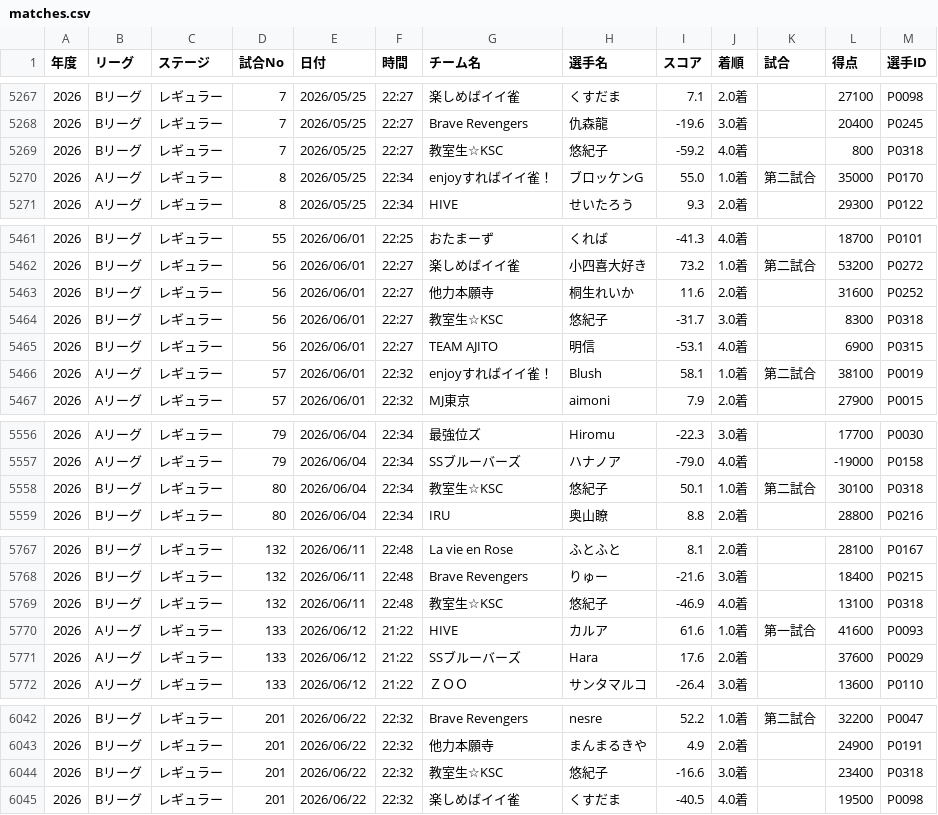
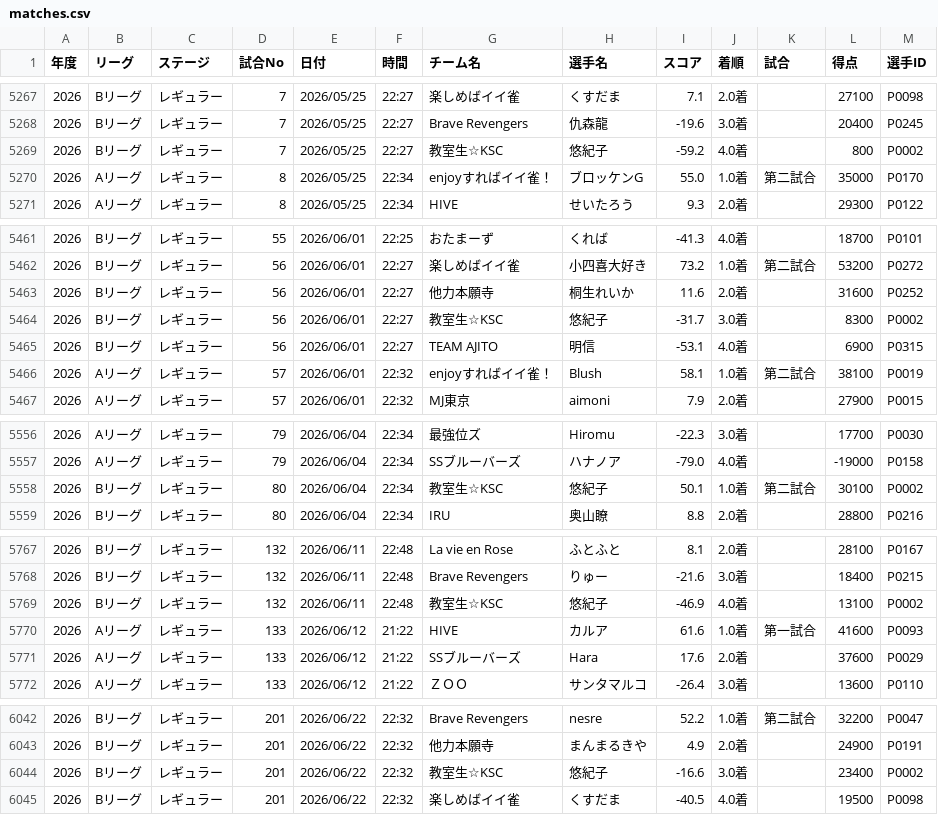
Before and after one commit to BlueK18/HundredLeagueDatabase, a CSV file: data/matches.csv, drawn as a sheet; only a part is shown, gaps mark what is left out; the diff covers the shown part only.

```diff
--- a/data/matches.csv
+++ b/data/matches.csv
@@ -5268,3 +5268,3 @@
 2026,Bリーグ,レギュラー, 7 ,2026/05/25,22:27,Brave Revengers,仇森龍,-19.6,3.0着,,20400,P0245
-2026,Bリーグ,レギュラー, 7 ,2026/05/25,22:27,教室生☆KSC,悠紀子,-59.2,4.0着,,800,P0318
+2026,Bリーグ,レギュラー, 7 ,2026/05/25,22:27,教室生☆KSC,悠紀子,-59.2,4.0着,,800,P0002
 2026,Aリーグ,レギュラー, 8 ,2026/05/25,22:34,enjoyすればイイ雀！,ブロッケンG,55.0,1.0着,第二試合,35000,P0170
@@ -5463,3 +5463,3 @@
 2026,Bリーグ,レギュラー, 56 ,2026/06/01,22:27,他力本願寺,桐生れいか,11.6,2.0着,,31600,P0252
-2026,Bリーグ,レギュラー, 56 ,2026/06/01,22:27,教室生☆KSC,悠紀子,-31.7,3.0着,,8300,P0318
+2026,Bリーグ,レギュラー, 56 ,2026/06/01,22:27,教室生☆KSC,悠紀子,-31.7,3.0着,,8300,P0002
 2026,Bリーグ,レギュラー, 56 ,2026/06/01,22:27,TEAM AJITO,明信,-53.1,4.0着,,6900,P0315
@@ -5557,3 +5557,3 @@
 2026,Aリーグ,レギュラー, 79 ,2026/06/04,22:34,SSブルーバーズ,ハナノア,-79.0,4.0着,,-19000,P0158
-2026,Bリーグ,レギュラー, 80 ,2026/06/04,22:34,教室生☆KSC,悠紀子,50.1,1.0着,第二試合,30100,P0318
+2026,Bリーグ,レギュラー, 80 ,2026/06/04,22:34,教室生☆KSC,悠紀子,50.1,1.0着,第二試合,30100,P0002
 2026,Bリーグ,レギュラー, 80 ,2026/06/04,22:34,IRU,奥山瞭,8.8,2.0着,,28800,P0216
@@ -5768,3 +5768,3 @@
 2026,Bリーグ,レギュラー, 132 ,2026/06/11,22:48,Brave Revengers,りゅー,-21.6,3.0着,,18400,P0215
-2026,Bリーグ,レギュラー, 132 ,2026/06/11,22:48,教室生☆KSC,悠紀子,-46.9,4.0着,,13100,P0318
+2026,Bリーグ,レギュラー, 132 ,2026/06/11,22:48,教室生☆KSC,悠紀子,-46.9,4.0着,,13100,P0002
 2026,Aリーグ,レギュラー, 133 ,2026/06/12,21:22,HIVE,カルア,61.6,1.0着,第一試合,41600,P0093
@@ -6043,3 +6043,3 @@
 2026,Bリーグ,レギュラー, 201 ,2026/06/22,22:32,他力本願寺,まんまるきや,4.9,2.0着,,24900,P0191
-2026,Bリーグ,レギュラー, 201 ,2026/06/22,22:32,教室生☆KSC,悠紀子,-16.6,3.0着,,23400,P0318
+2026,Bリーグ,レギュラー, 201 ,2026/06/22,22:32,教室生☆KSC,悠紀子,-16.6,3.0着,,23400,P0002
 2026,Bリーグ,レギュラー, 201 ,2026/06/22,22:32,楽しめばイイ雀,くすだま,-40.5,4.0着,,19500,P0098
```
Also changed, not shown: 9 edited cells elsewhere in this file, data/matches-current.csv, data/players-current.csv, 16 other files.
